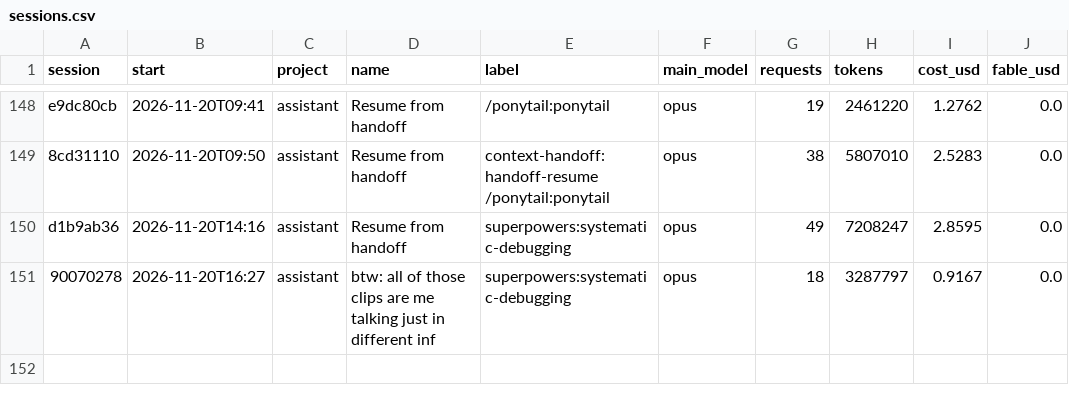
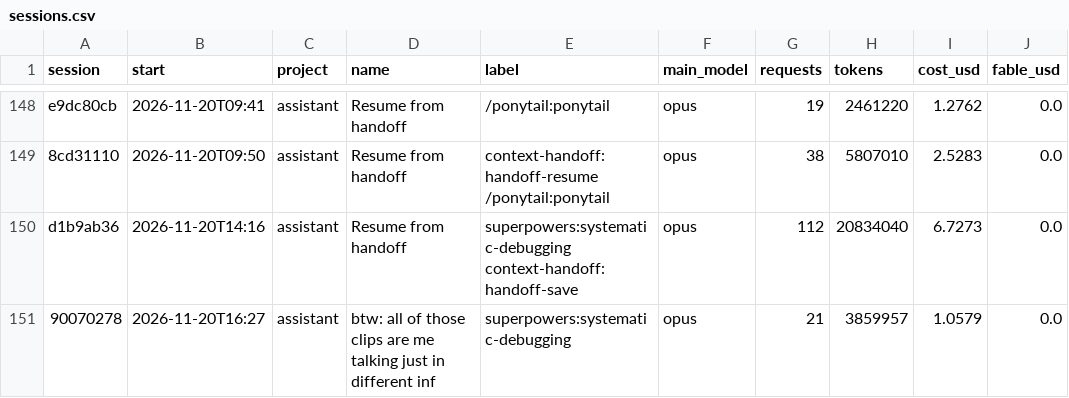
Before and after one commit to Baskers1/claude-usage-data, a CSV file: sessions.csv, drawn as a sheet; only a part is shown, gaps mark what is left out; the diff names each change by its address in the sheet, - before the commit and + after, or states it on an @@ line.

```diff
--- a/sessions.csv
+++ b/sessions.csv
-E150 (label): superpowers:systematic-debugging
+E150 (label): superpowers:systematic-debugging context-handoff:handoff-save
-G150 (requests): 49
+G150 (requests): 112
-H150 (tokens): 7208247
+H150 (tokens): 20834040
-I150 (cost_usd): 2.8595
+I150 (cost_usd): 6.7273
-G151 (requests): 18
+G151 (requests): 21
-H151 (tokens): 3287797
+H151 (tokens): 3859957
-I151 (cost_usd): 0.9167
+I151 (cost_usd): 1.0579
```
Also changed, not shown: usage.csv, 1 other file.
